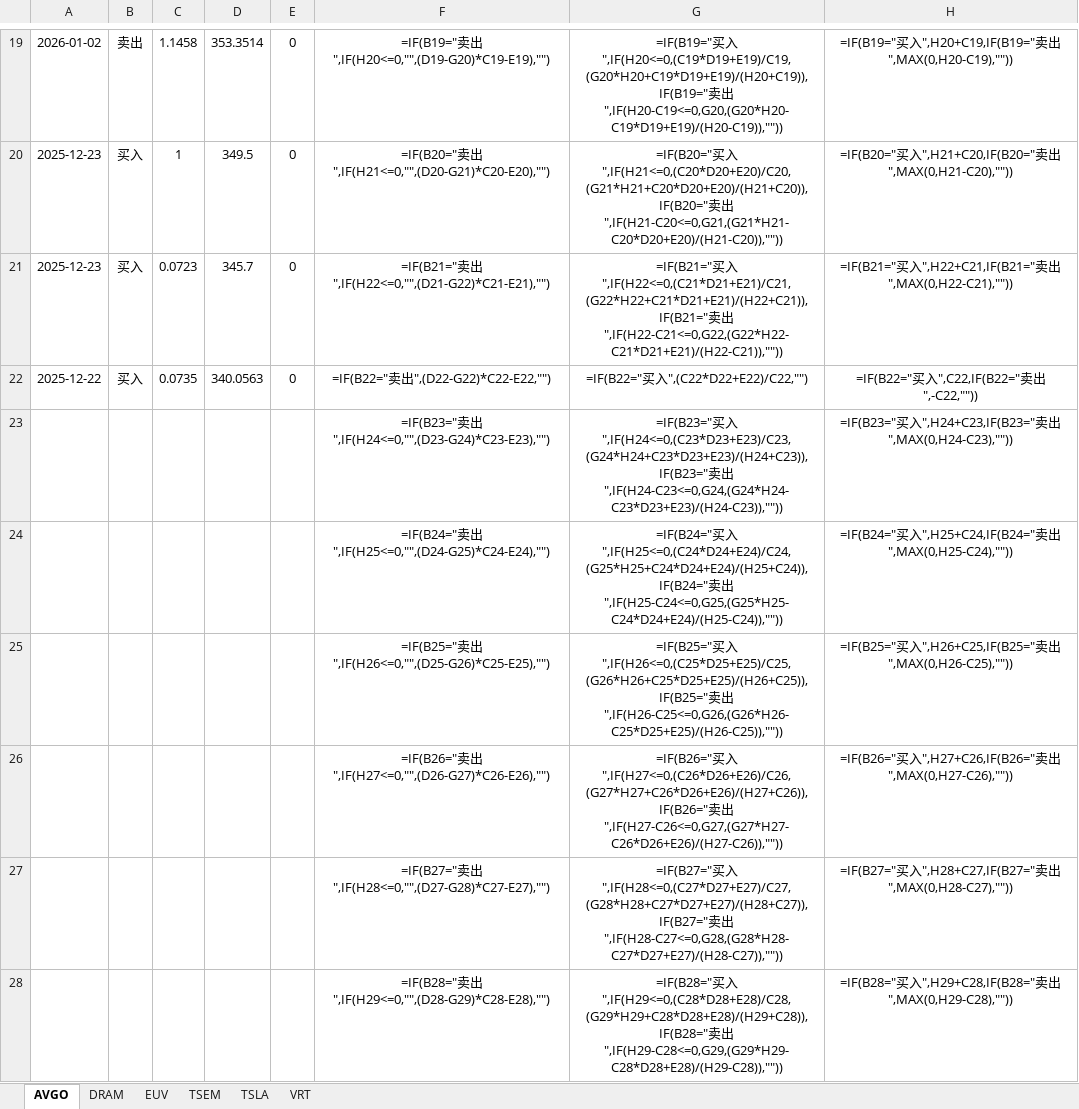
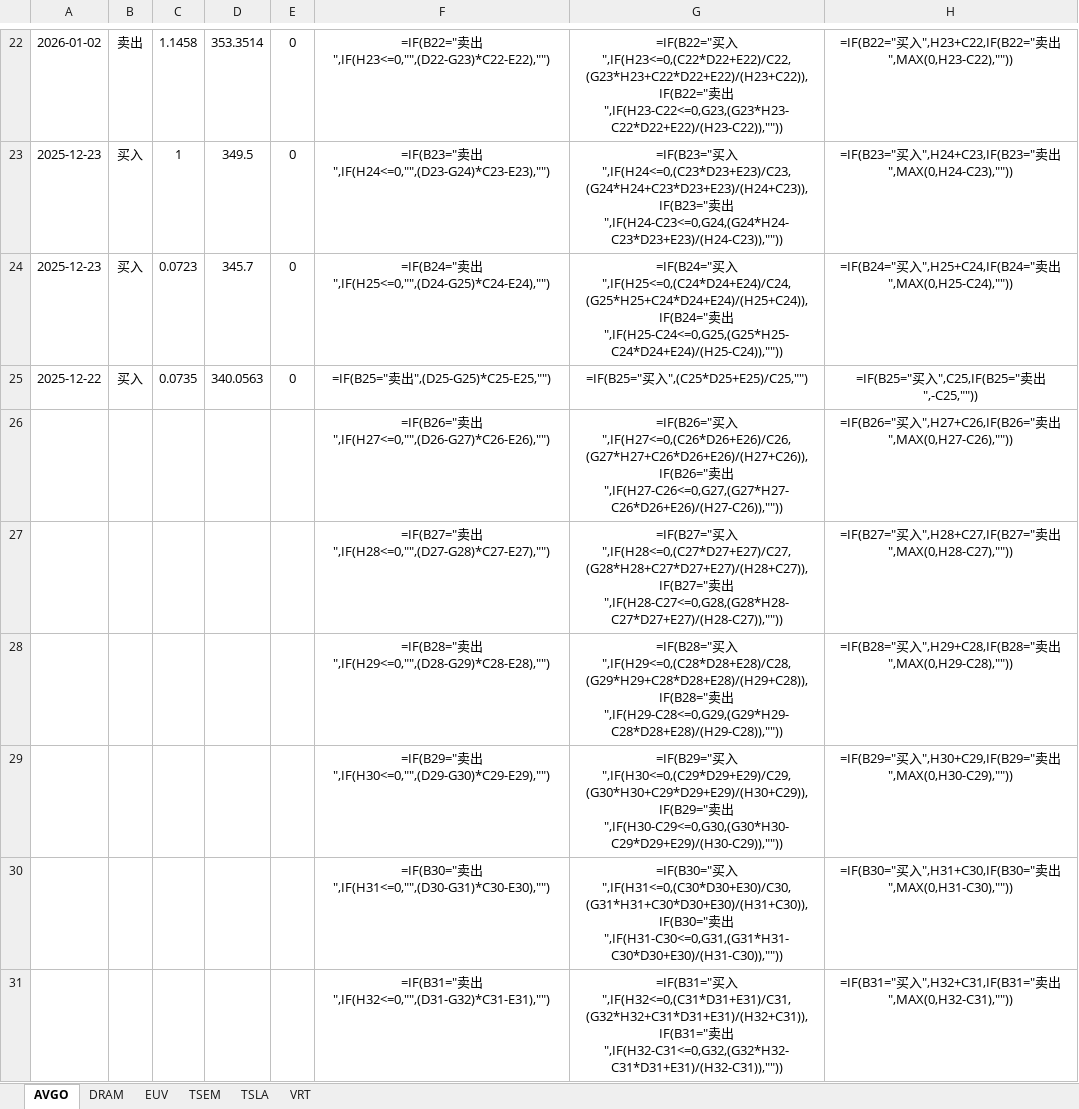
Before and after one commit to liuzhen2000/stock-tracker, an Excel workbook: stock_portfolio_tracker.xlsx, sheet AVGO, drawn as a sheet; only a part is shown, gaps mark what is left out; the shorter side is filled out with more unchanged rows; values as stored, in another font and other column widths than the file's, no borders; formulas without a stored value are shown as written; conditional formats not drawn; removed rows and columns are numbered as before the commit, all else as after; the diff covers the shown part only; the diff names each change by its address in the sheet, - before the commit and + after, or states it on an @@ line.

Commit message:
Add cost delta to break-even point in Excel

```diff
--- a/stock_portfolio_tracker.xlsx (sheet AVGO)
+++ b/stock_portfolio_tracker.xlsx (sheet AVGO)
-F22: =IF(B19="卖出",IF(H20<=0,"",(D19-G20)*C19-E19),"")
+F22: =IF(B22="卖出",IF(H23<=0,"",(D22-G23)*C22-E22),"")
-G22: =IF(B19="买入",IF(H20<=0,(C19*D19+E19)/C19,(G20*H20+C19*D19+E19)/(H20+C19)),IF(B19="卖出",IF(H20-C19<=0,G20,(G20*H20-C19*D19+E19)/(H20-C19)),""))
+G22: =IF(B22="买入",IF(H23<=0,(C22*D22+E22)/C22,(G23*H23+C22*D22+E22)/(H23+C22)),IF(B22="卖出",IF(H23-C22<=0,G23,(G23*H23-C22*D22+E22)/(H23-C22)),""))
-H22: =IF(B19="买入",H20+C19,IF(B19="卖出",MAX(0,H20-C19),""))
+H22: =IF(B22="买入",H23+C22,IF(B22="卖出",MAX(0,H23-C22),""))
-F23: =IF(B20="卖出",IF(H21<=0,"",(D20-G21)*C20-E20),"")
+F23: =IF(B23="卖出",IF(H24<=0,"",(D23-G24)*C23-E23),"")
-G23: =IF(B20="买入",IF(H21<=0,(C20*D20+E20)/C20,(G21*H21+C20*D20+E20)/(H21+C20)),IF(B20="卖出",IF(H21-C20<=0,G21,(G21*H21-C20*D20+E20)/(H21-C20)),""))
+G23: =IF(B23="买入",IF(H24<=0,(C23*D23+E23)/C23,(G24*H24+C23*D23+E23)/(H24+C23)),IF(B23="卖出",IF(H24-C23<=0,G24,(G24*H24-C23*D23+E23)/(H24-C23)),""))
-H23: =IF(B20="买入",H21+C20,IF(B20="卖出",MAX(0,H21-C20),""))
+H23: =IF(B23="买入",H24+C23,IF(B23="卖出",MAX(0,H24-C23),""))
-F24: =IF(B21="卖出",IF(H22<=0,"",(D21-G22)*C21-E21),"")
+F24: =IF(B24="卖出",IF(H25<=0,"",(D24-G25)*C24-E24),"")
-G24: =IF(B21="买入",IF(H22<=0,(C21*D21+E21)/C21,(G22*H22+C21*D21+E21)/(H22+C21)),IF(B21="卖出",IF(H22-C21<=0,G22,(G22*H22-C21*D21+E21)/(H22-C21)),""))
+G24: =IF(B24="买入",IF(H25<=0,(C24*D24+E24)/C24,(G25*H25+C24*D24+E24)/(H25+C24)),IF(B24="卖出",IF(H25-C24<=0,G25,(G25*H25-C24*D24+E24)/(H25-C24)),""))
-H24: =IF(B21="买入",H22+C21,IF(B21="卖出",MAX(0,H22-C21),""))
+H24: =IF(B24="买入",H25+C24,IF(B24="卖出",MAX(0,H25-C24),""))
-F25: =IF(B22="卖出",(D22-G22)*C22-E22,"")
+F25: =IF(B25="卖出",(D25-G25)*C25-E25,"")
-G25: =IF(B22="买入",(C22*D22+E22)/C22,"")
+G25: =IF(B25="买入",(C25*D25+E25)/C25,"")
-H25: =IF(B22="买入",C22,IF(B22="卖出",-C22,""))
+H25: =IF(B25="买入",C25,IF(B25="卖出",-C25,""))
-row 23:  |  |  |  |  | =IF(B23="卖出",IF(H24<=0,"",(D23-G24)*C23-E23),"") | =IF(B23="买入",IF(H24<=0,(C23*D23+E23)/C23,(G24*H24+C23*D23+E23)/(H24+C23)),IF(B23="卖出",IF(H24-C23<=0,G24,(G24*H24-C23*D23+E23)/(H24-C23)),"")) | =IF(B23="买入",H24+C23,IF(B23="卖出",MAX(0,H24-C23),""))
-row 24:  |  |  |  |  | =IF(B24="卖出",IF(H25<=0,"",(D24-G25)*C24-E24),"") | =IF(B24="买入",IF(H25<=0,(C24*D24+E24)/C24,(G25*H25+C24*D24+E24)/(H25+C24)),IF(B24="卖出",IF(H25-C24<=0,G25,(G25*H25-C24*D24+E24)/(H25-C24)),"")) | =IF(B24="买入",H25+C24,IF(B24="卖出",MAX(0,H25-C24),""))
-row 25:  |  |  |  |  | =IF(B25="卖出",IF(H26<=0,"",(D25-G26)*C25-E25),"") | =IF(B25="买入",IF(H26<=0,(C25*D25+E25)/C25,(G26*H26+C25*D25+E25)/(H26+C25)),IF(B25="卖出",IF(H26-C25<=0,G26,(G26*H26-C25*D25+E25)/(H26-C25)),"")) | =IF(B25="买入",H26+C25,IF(B25="卖出",MAX(0,H26-C25),""))
```
Also changed, not shown: 3 added rows and 28 edited cells elsewhere in this sheet, sheet TSEM, sheet VRT, sheet DRAM, sheet EUV, sheet TSLA, hidden cells, 1 other file.
